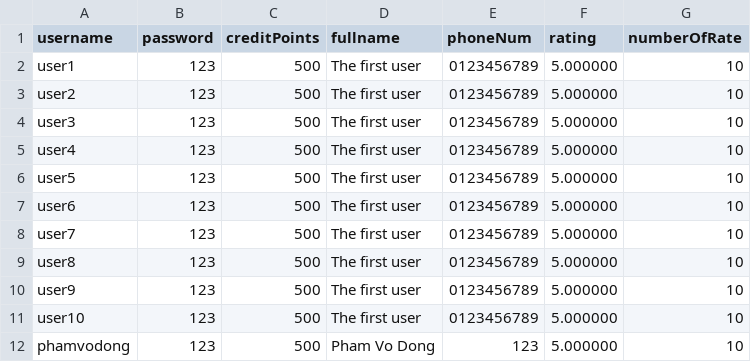
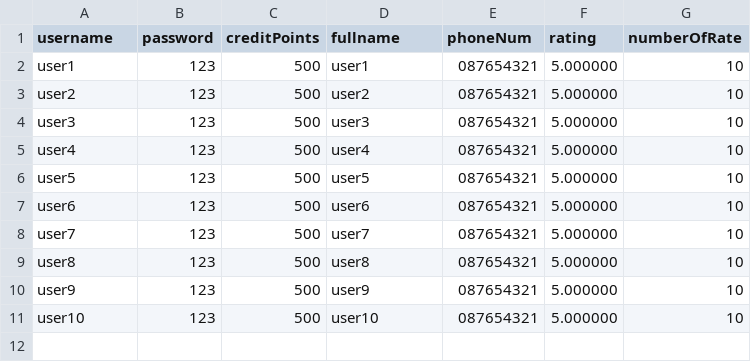
Before and after one commit to klenathan/House-Exchange-Application, a CSV file: cmake-build-debug/user_data.csv, drawn as a sheet.

Commit message:
delete unused file + delete price + clean code
consuming point = price => delete price

```diff
--- a/cmake-build-debug/user_data.csv
+++ b/cmake-build-debug/user_data.csv
@@ -1,12 +1,11 @@
 username,password,creditPoints,fullname,phoneNum,rating,numberOfRate
-user1,123,500,The first user,0123456789,5.000000,10
-user2,123,500,The first user,0123456789,5.000000,10
-user3,123,500,The first user,0123456789,5.000000,10
-user4,123,500,The first user,0123456789,5.000000,10
-user5,123,500,The first user,0123456789,5.000000,10
-user6,123,500,The first user,0123456789,5.000000,10
-user7,123,500,The first user,0123456789,5.000000,10
-user8,123,500,The first user,0123456789,5.000000,10
-user9,123,500,The first user,0123456789,5.000000,10
-user10,123,500,The first user,0123456789,5.000000,10
-phamvodong,123,500,Pham Vo Dong,123,5.000000,10
+user1,123,500,user1,087654321,5.000000,10
+user2,123,500,user2,087654321,5.000000,10
+user3,123,500,user3,087654321,5.000000,10
+user4,123,500,user4,087654321,5.000000,10
+user5,123,500,user5,087654321,5.000000,10
+user6,123,500,user6,087654321,5.000000,10
+user7,123,500,user7,087654321,5.000000,10
+user8,123,500,user8,087654321,5.000000,10
+user9,123,500,user9,087654321,5.000000,10
+user10,123,500,user10,087654321,5.000000,10
```
Also changed, not shown: cmake-build-debug/house_data.csv, 11 other files.
